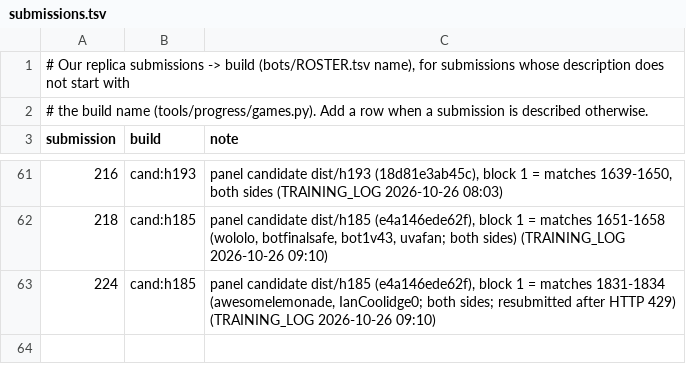
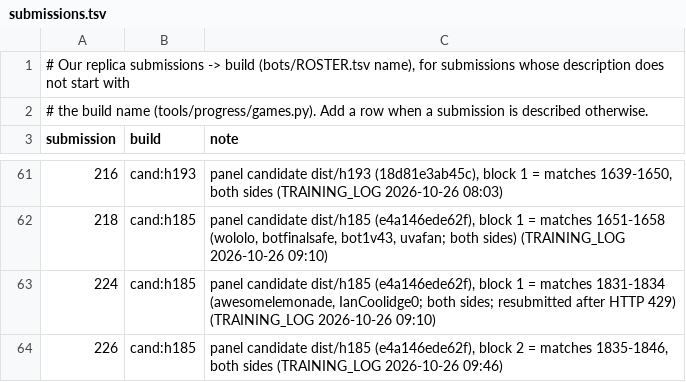
Before and after one commit to terryvanbelle/battlecode19-vibe, a TSV file: tools/progress/submissions.tsv, drawn as a sheet; only a part is shown, gaps mark what is left out.

```diff
--- a/tools/progress/submissions.tsv
+++ b/tools/progress/submissions.tsv
@@ -63 +63,2 @@ submission	build	note
 224	cand:h185	panel candidate dist/h185 (e4a146ede62f), block 1 = matches 1831-1834 (awesomelemonade, IanCoolidge0; both sides; resubmitted after HTTP 429) (TRAINING_LOG 2026-10-26 09:10)
+226	cand:h185	panel candidate dist/h185 (e4a146ede62f), block 2 = matches 1835-1846, both sides (TRAINING_LOG 2026-10-26 09:46)
```
Also changed, not shown: progress/attempts.csv, 3 other files.
